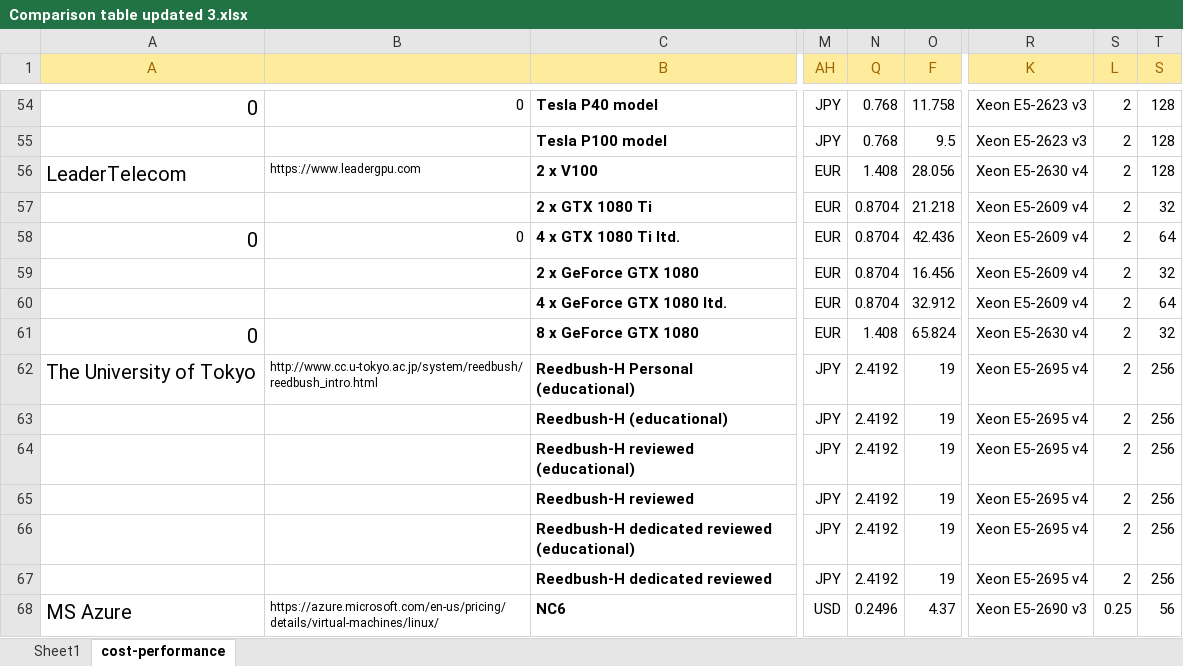
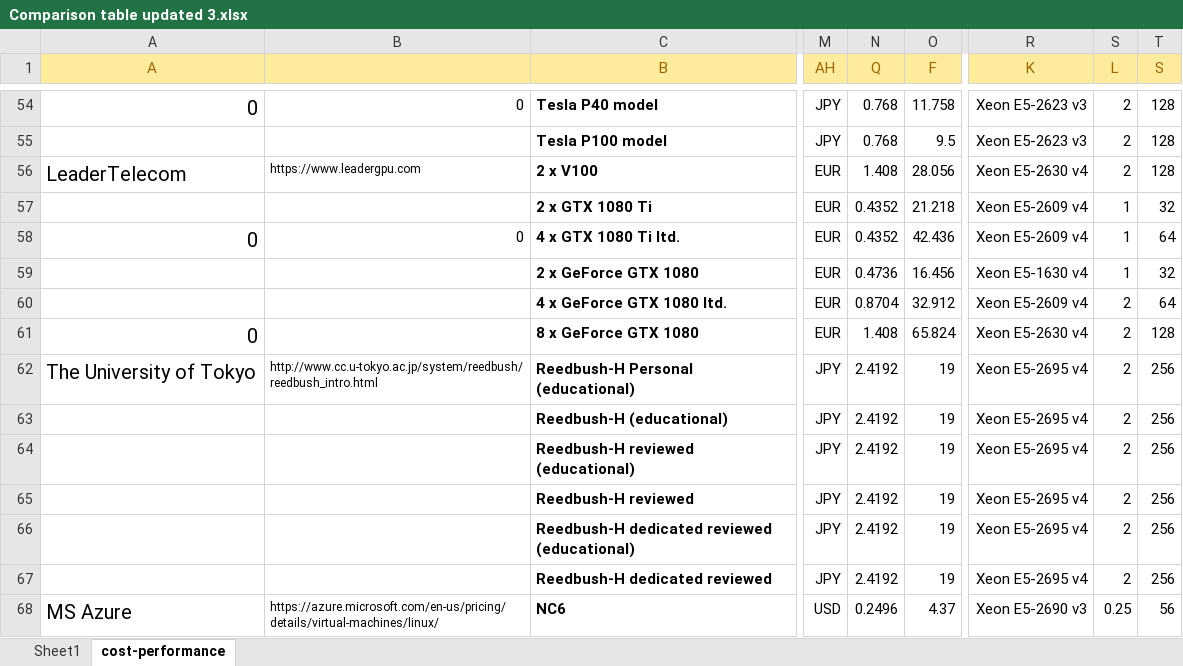
Before and after one commit to pyotr777/cloud_providers, an Excel workbook: Comparison table updated 3.xlsx, sheet cost-performance, drawn as a sheet; only a part is shown, gaps mark what is left out; values as stored, in another font and other column widths than the file's, no borders; conditional formats not drawn; the diff names each change by its address in the sheet, - before the commit and + after, or states it on an @@ line.

```diff
--- a/Comparison table updated 3.xlsx (sheet cost-performance)
+++ b/Comparison table updated 3.xlsx (sheet cost-performance)
-N57:N58 (Q): 0.8704
+N57:N58 (Q): 0.4352
-S57:S59 (L): 2
+S57:S59 (L): 1
-N59 (Q): 0.8704
+N59 (Q): 0.4736
-R59 (K): Xeon E5-2609 v4
+R59 (K): Xeon E5-1630 v4
-T61 (S): 32
+T61 (S): 128
```
Also changed, not shown: sheet Sheet1, 2 other files.
